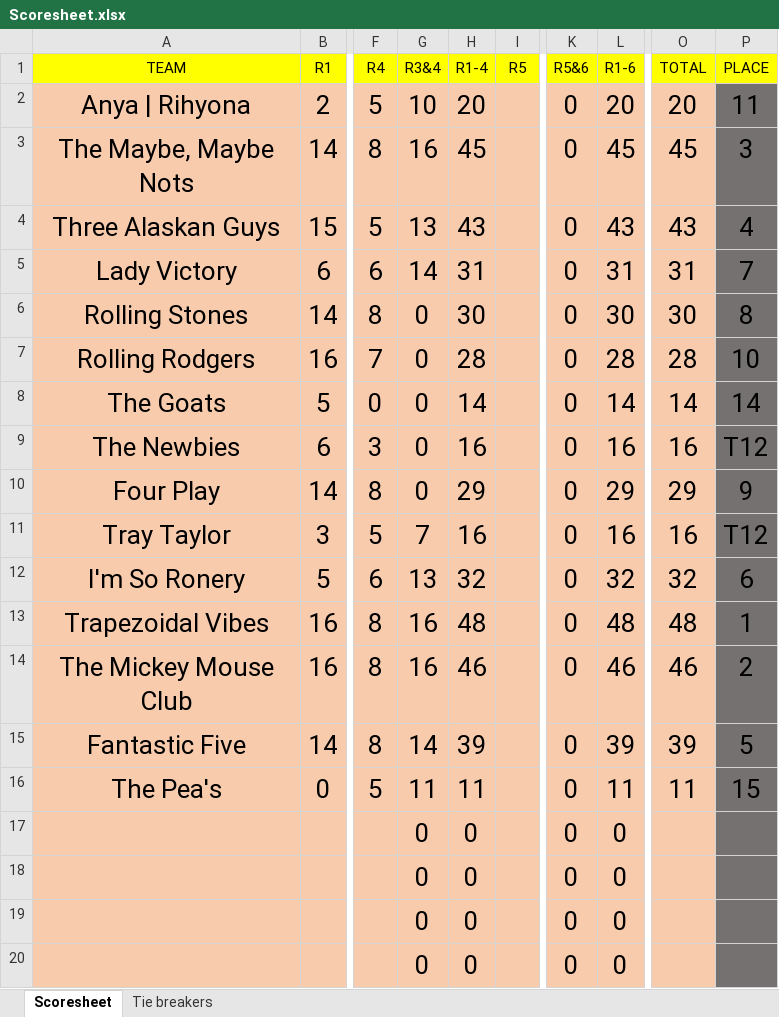
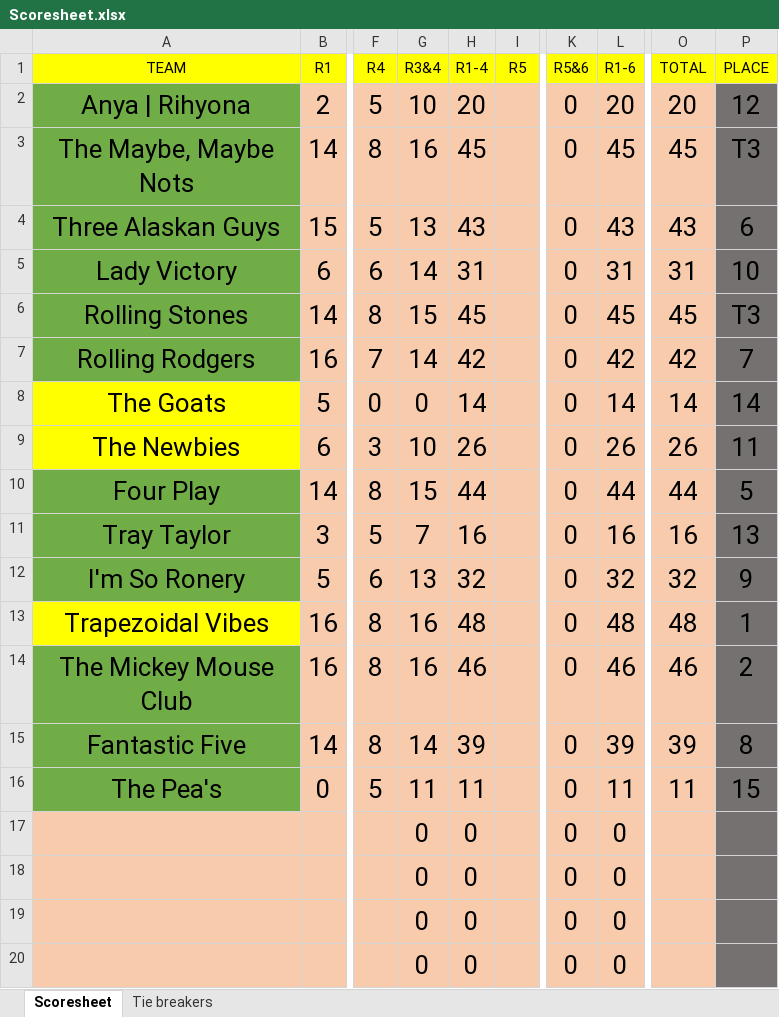
Before and after one commit to compitaconsulting/triviascoring, an Excel workbook: Scoresheet.xlsx, sheet Scoresheet, drawn as a sheet; only a part is shown, gaps mark what is left out; values as stored, in another font and other column widths than the file's, no borders; the diff names each change by its address in the sheet, - before the commit and + after, or states it on an @@ line.

Commit message:
Add files via upload

```diff
--- a/Scoresheet.xlsx (sheet Scoresheet)
+++ b/Scoresheet.xlsx (sheet Scoresheet)
-A2:A7 fill: #F8CBAD
+A2:A7 fill: #70AD47
-P2 (PLACE): 11
+P2 (PLACE): 12
-P3 (PLACE): 3
+P3 (PLACE): T3
-P4 (PLACE): 4
+P4 (PLACE): 6
-P5 (PLACE): 7
+P5 (PLACE): 10
-G6 (R3&4): 0
+G6 (R3&4): 15
-H6 (R1-4): 30
+H6 (R1-4): 45
-L6 (R1-6): 30
+L6 (R1-6): 45
-O6 (TOTAL): 30
+O6 (TOTAL): 45
-P6 (PLACE): 8
+P6 (PLACE): T3
-G7 (R3&4): 0
+G7 (R3&4): 14
-H7 (R1-4): 28
+H7 (R1-4): 42
-L7 (R1-6): 28
+L7 (R1-6): 42
-O7 (TOTAL): 28
+O7 (TOTAL): 42
-P7 (PLACE): 10
+P7 (PLACE): 7
-A8:A9 fill: #F8CBAD
+A8:A9 fill: #FFFF00
-G9 (R3&4): 0
+G9 (R3&4): 10
-H9 (R1-4): 16
+H9 (R1-4): 26
-L9 (R1-6): 16
+L9 (R1-6): 26
-O9 (TOTAL): 16
+O9 (TOTAL): 26
-P9 (PLACE): T12
+P9 (PLACE): 11
-A10:A12 fill: #F8CBAD
+A10:A12 fill: #70AD47
-G10 (R3&4): 0
+G10 (R3&4): 15
-H10 (R1-4): 29
+H10 (R1-4): 44
-L10 (R1-6): 29
+L10 (R1-6): 44
-O10 (TOTAL): 29
+O10 (TOTAL): 44
-P10 (PLACE): 9
+P10 (PLACE): 5
-P11 (PLACE): T12
+P11 (PLACE): 13
-P12 (PLACE): 6
+P12 (PLACE): 9
-A13 fill: #F8CBAD
+A13 fill: #FFFF00
-A14:A16 fill: #F8CBAD
+A14:A16 fill: #70AD47
-P15 (PLACE): 5
+P15 (PLACE): 8
```
Also changed, not shown: formulas that keep their value.
